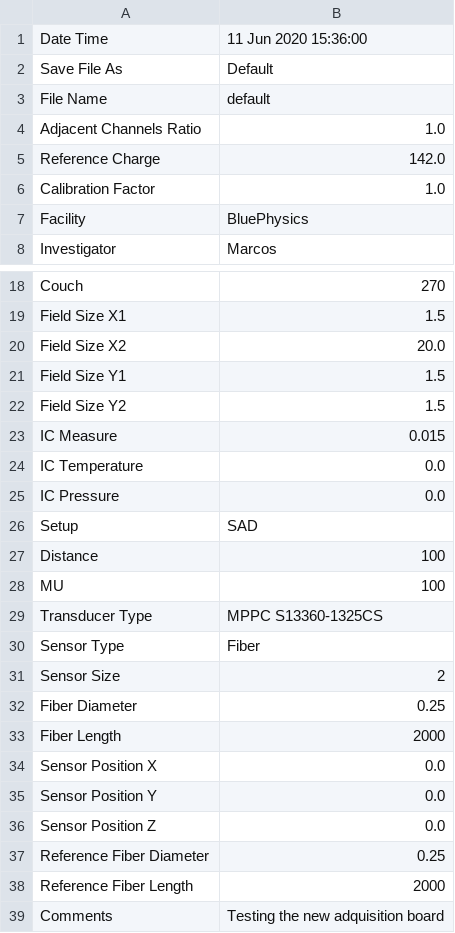
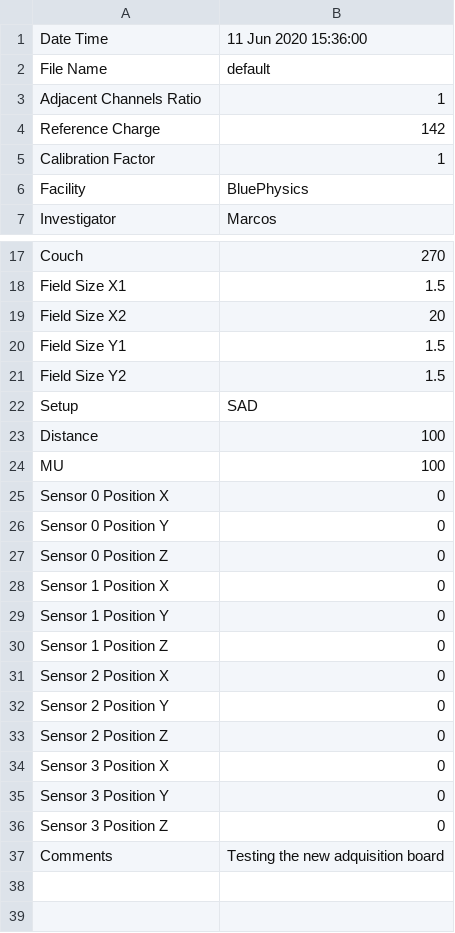
Before and after one commit to mfeijoo/model9, a CSV file: metadata.csv, drawn as a sheet; only a part is shown, gaps mark what is left out.

```diff
--- a/metadata.csv
+++ b/metadata.csv
@@ -1,7 +1,6 @@
 Date Time,11 Jun 2020 15:36:00
-Save File As,Default
 File Name,default
-Adjacent Channels Ratio,1.0
-Reference Charge,142.0
-Calibration Factor,1.0
+Adjacent Channels Ratio,1
+Reference Charge,142
+Calibration Factor,1
 Facility,BluePhysics
@@ -19,8 +18,5 @@ Couch,270
 Field Size X1,1.5
-Field Size X2,20.0
+Field Size X2,20
 Field Size Y1,1.5
 Field Size Y2,1.5
-IC Measure,0.015
-IC Temperature,0.0
-IC Pressure,0.0
 Setup,SAD
@@ -28,12 +24,14 @@ Distance,100
 MU,100
-Transducer Type,MPPC S13360-1325CS
-Sensor Type,Fiber
-Sensor Size,2
-Fiber Diameter,0.25
-Fiber Length,2000
-Sensor Position X,0.0
-Sensor Position Y,0.0
-Sensor Position Z,0.0
-Reference Fiber Diameter,0.25
-Reference Fiber Length,2000
+Sensor 0 Position X,0
+Sensor 0 Position Y,0
+Sensor 0 Position Z,0
+Sensor 1 Position X,0
+Sensor 1 Position Y,0
+Sensor 1 Position Z,0
+Sensor 2 Position X,0
+Sensor 2 Position Y,0
+Sensor 2 Position Z,0
+Sensor 3 Position X,0
+Sensor 3 Position Y,0
+Sensor 3 Position Z,0
 Comments,Testing the new adquisition board
```
Also changed, not shown: 13 other files.
